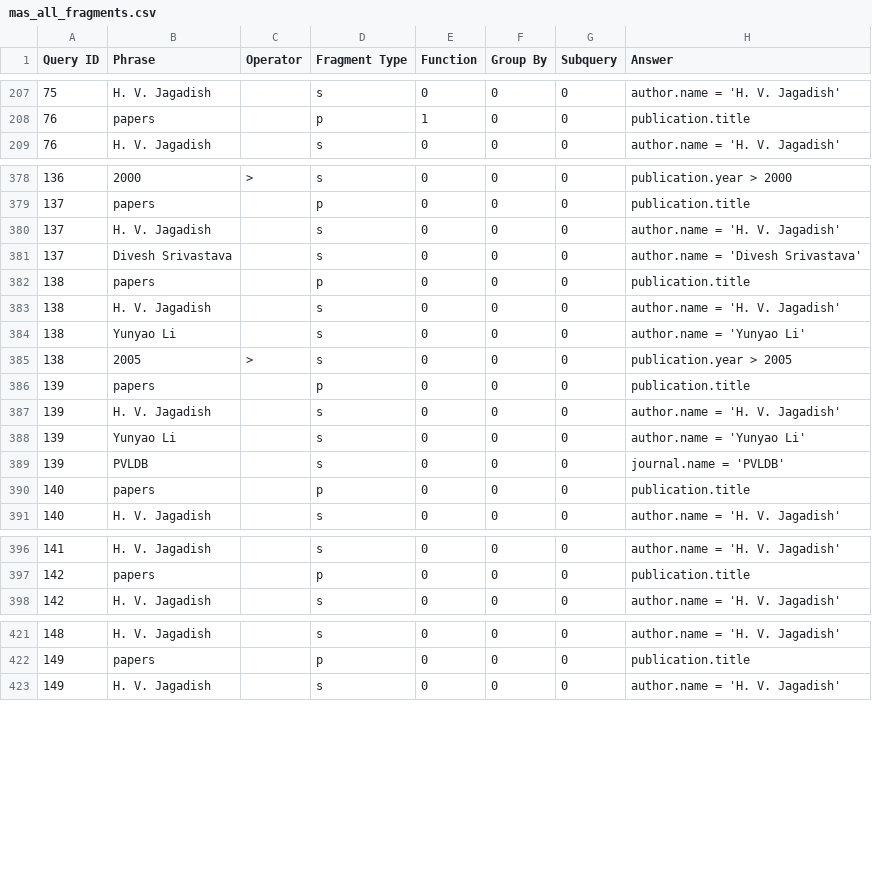
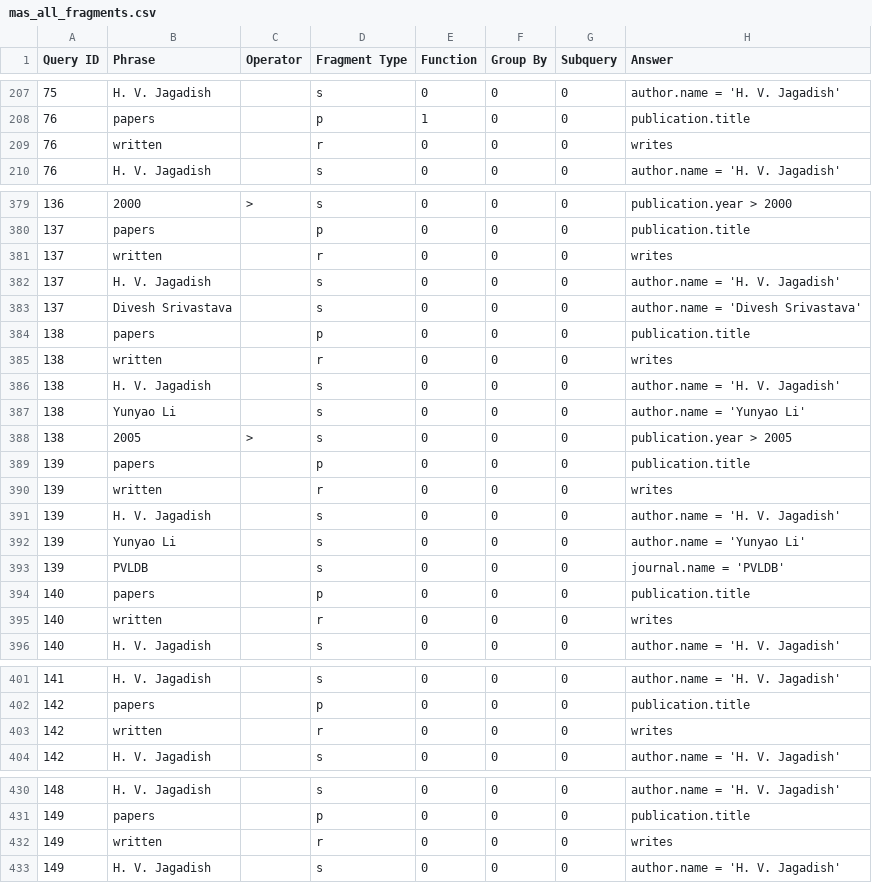
Before and after one commit to umich-dbgroup/templar, a CSV file: data/mas/mas_all_fragments.csv, drawn as a sheet; only a part is shown, gaps mark what is left out; the diff covers the shown part only; the diff names each change by its address in the sheet, - before the commit and + after, or states it on an @@ line.

Commit message:
Add "written" text to all relevant queries

```diff
--- a/data/mas/mas_all_fragments.csv
+++ b/data/mas/mas_all_fragments.csv
+row 209: 76 | written |  | r | 0 | 0 | 0 | writes
+row 381: 137 | written |  | r | 0 | 0 | 0 | writes
+row 385: 138 | written |  | r | 0 | 0 | 0 | writes
+row 390: 139 | written |  | r | 0 | 0 | 0 | writes
+row 395: 140 | written |  | r | 0 | 0 | 0 | writes
+row 403: 142 | written |  | r | 0 | 0 | 0 | writes
+row 432: 149 | written |  | r | 0 | 0 | 0 | writes
```
Also changed, not shown: 4 added rows elsewhere in this file.
